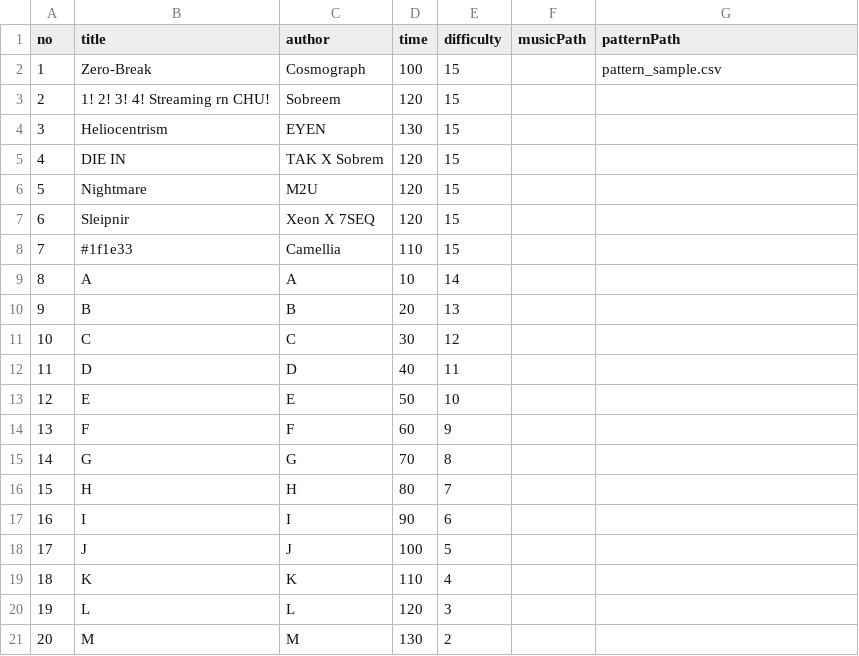
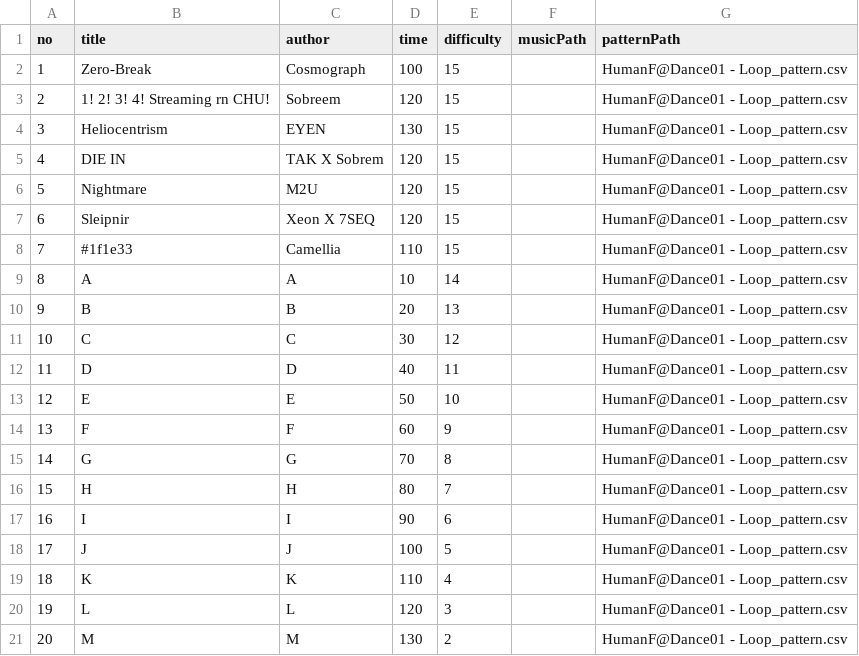
Before and after one commit to shydraiya/dance-game-project, a CSV file: Assets/Data/songData.csv, drawn as a sheet.

```diff
--- a/Assets/Data/songData.csv
+++ b/Assets/Data/songData.csv
@@ -1,21 +1,21 @@
 no,title,author,time,difficulty,musicPath,patternPath
-1,Zero-Break,Cosmograph,100,15,,pattern_sample.csv
-2,1! 2! 3! 4! Streaming rn CHU!,Sobreem,120,15,,
-3,Heliocentrism,EYEN,130,15,,
-4,DIE IN,TAK X Sobrem,120,15,,
-5,Nightmare,M2U,120,15,,
-6,Sleipnir,Xeon X 7SEQ,120,15,,
-7,#1f1e33,Camellia,110,15,,
-8,A,A,10,14,,
-9,B,B,20,13,,
-10,C,C,30,12,,
-11,D,D,40,11,,
-12,E,E,50,10,,
-13,F,F,60,9,,
-14,G,G,70,8,,
-15,H,H,80,7,,
-16,I,I,90,6,,
-17,J,J,100,5,,
-18,K,K,110,4,,
-19,L,L,120,3,,
-20,M,M,130,2,,
+1,Zero-Break,Cosmograph,100,15,,HumanF@Dance01 - Loop_pattern.csv
+2,1! 2! 3! 4! Streaming rn CHU!,Sobreem,120,15,,HumanF@Dance01 - Loop_pattern.csv
+3,Heliocentrism,EYEN,130,15,,HumanF@Dance01 - Loop_pattern.csv
+4,DIE IN,TAK X Sobrem,120,15,,HumanF@Dance01 - Loop_pattern.csv
+5,Nightmare,M2U,120,15,,HumanF@Dance01 - Loop_pattern.csv
+6,Sleipnir,Xeon X 7SEQ,120,15,,HumanF@Dance01 - Loop_pattern.csv
+7,#1f1e33,Camellia,110,15,,HumanF@Dance01 - Loop_pattern.csv
+8,A,A,10,14,,HumanF@Dance01 - Loop_pattern.csv
+9,B,B,20,13,,HumanF@Dance01 - Loop_pattern.csv
+10,C,C,30,12,,HumanF@Dance01 - Loop_pattern.csv
+11,D,D,40,11,,HumanF@Dance01 - Loop_pattern.csv
+12,E,E,50,10,,HumanF@Dance01 - Loop_pattern.csv
+13,F,F,60,9,,HumanF@Dance01 - Loop_pattern.csv
+14,G,G,70,8,,HumanF@Dance01 - Loop_pattern.csv
+15,H,H,80,7,,HumanF@Dance01 - Loop_pattern.csv
+16,I,I,90,6,,HumanF@Dance01 - Loop_pattern.csv
+17,J,J,100,5,,HumanF@Dance01 - Loop_pattern.csv
+18,K,K,110,4,,HumanF@Dance01 - Loop_pattern.csv
+19,L,L,120,3,,HumanF@Dance01 - Loop_pattern.csv
+20,M,M,130,2,,HumanF@Dance01 - Loop_pattern.csv
```
Also changed, not shown: 19 other files.
